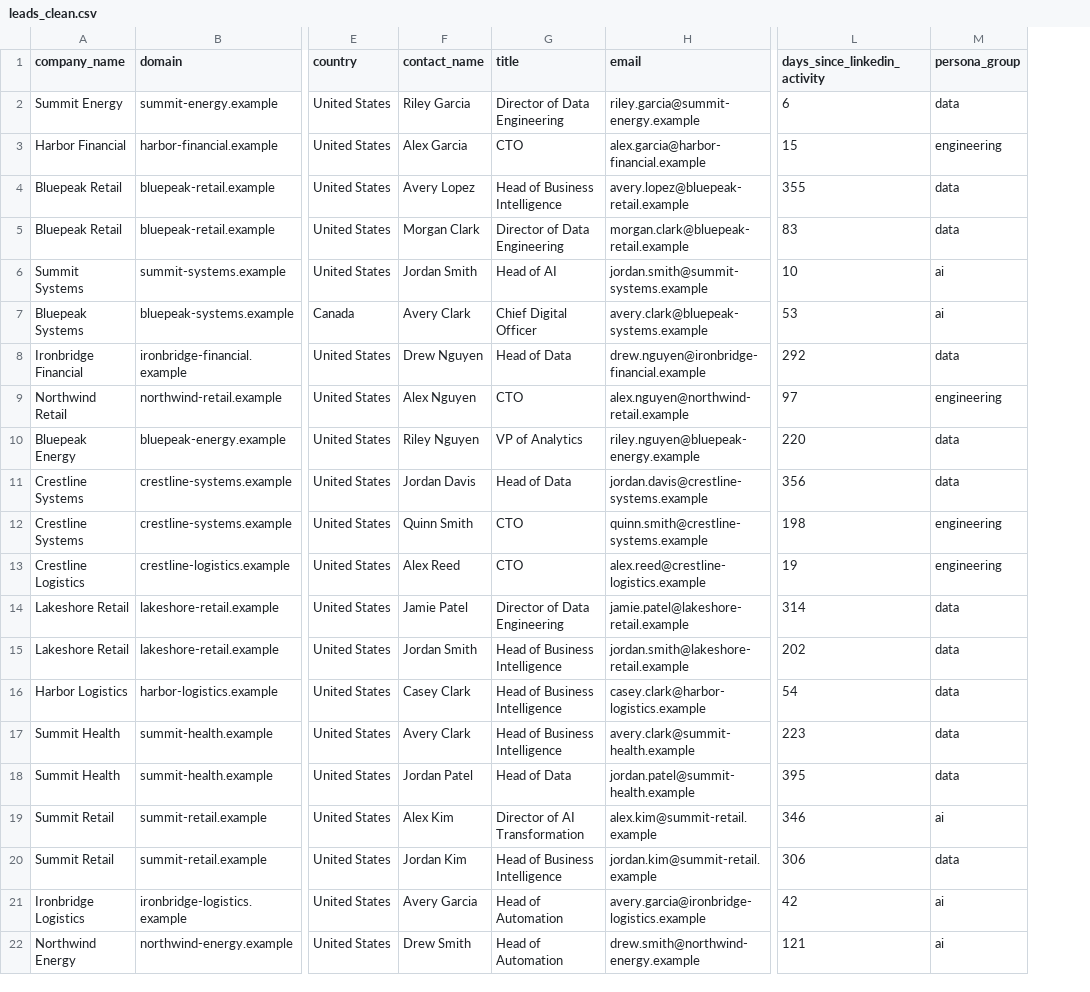
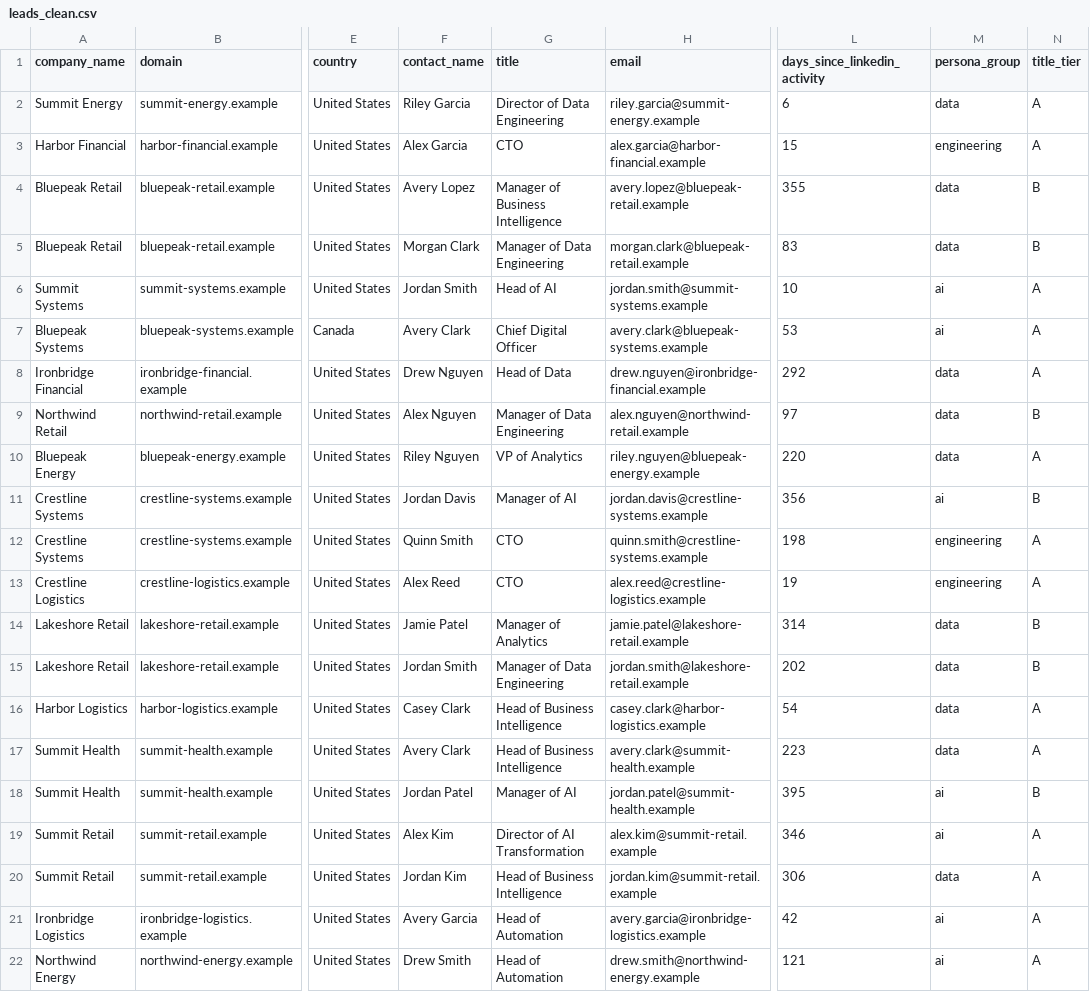
Before and after one commit to adnansyed28-alt/outquota-gtm-autopilot, a CSV file: sample-data/leads_clean.csv, drawn as a sheet; only a part is shown, gaps mark what is left out; the diff names each change by its address in the sheet, - before the commit and + after, or states it on an @@ line.

```diff
--- a/sample-data/leads_clean.csv
+++ b/sample-data/leads_clean.csv
+column N (title_tier), rows 2-22: A | A | B | B | A | A | A | B | A | B | A | A | B | B | A | A | B | A | A | A | A
-G4 (title): Head of Business Intelligence
+G4 (title): Manager of Business Intelligence
-G5 (title): Director of Data Engineering
+G5 (title): Manager of Data Engineering
-G9 (title): CTO
+G9 (title): Manager of Data Engineering
-M9 (persona_group): engineering
+M9 (persona_group): data
-G11 (title): Head of Data
+G11 (title): Manager of AI
-M11 (persona_group): data
+M11 (persona_group): ai
-G14 (title): Director of Data Engineering
+G14 (title): Manager of Analytics
-G15 (title): Head of Business Intelligence
+G15 (title): Manager of Data Engineering
-G18 (title): Head of Data
+G18 (title): Manager of AI
-M18 (persona_group): data
+M18 (persona_group): ai
```
Also changed, not shown: sample-data/leads_raw.csv, sample-data/leads_rejected.csv, 6 other files.
